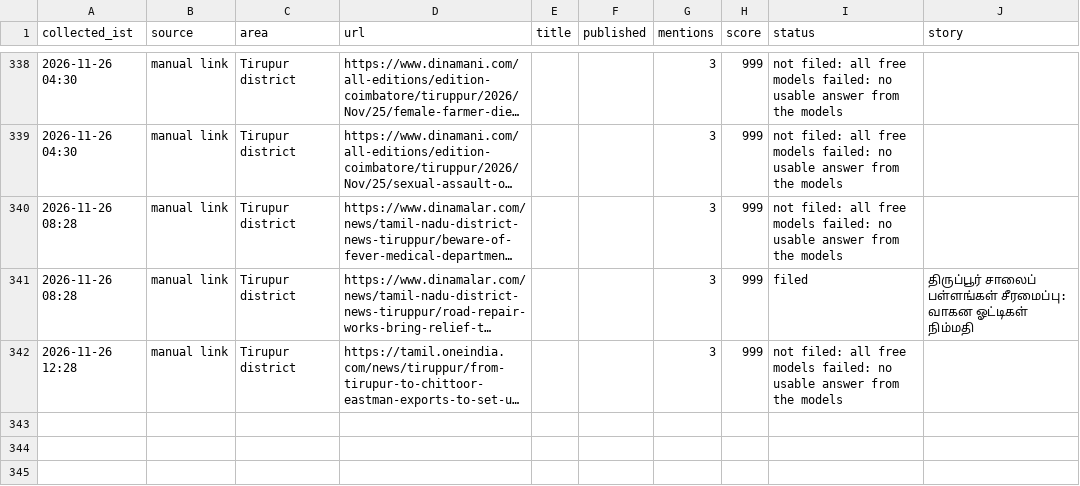
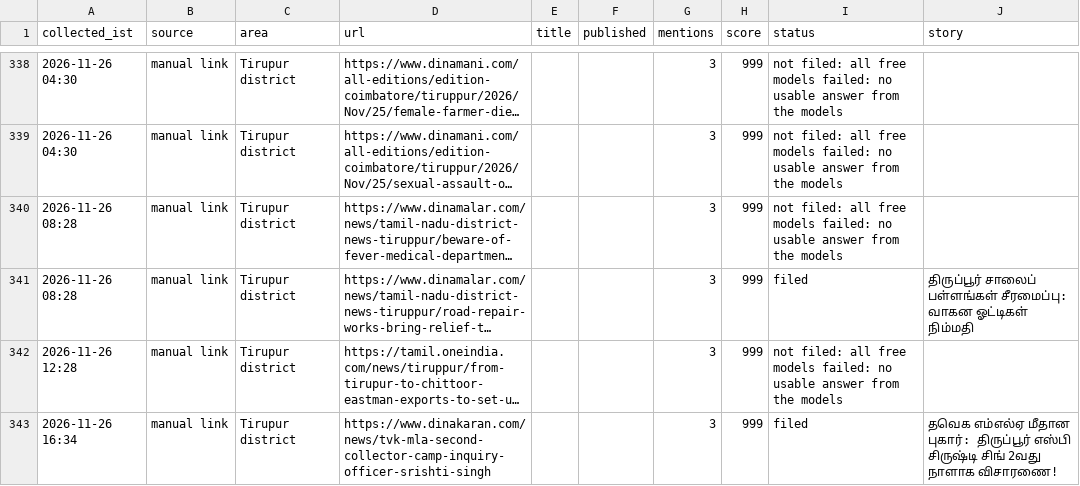
Before and after one commit to news360-tn/tirupur360-autopost, a CSV file: research_free/archive/2026-11.csv, drawn as a sheet; only a part is shown, gaps mark what is left out; long unchanged cells end in …; the diff names each change by its address in the sheet, - before the commit and + after, or states it on an @@ line.

```diff
--- a/research_free/archive/2026-11.csv
+++ b/research_free/archive/2026-11.csv
+row 343: 2026-11-26 16:34 | manual link | Tirupur district | https://www.dinakaran.com/news/tvk-mla-second-collector-camp-inquiry-officer-srishti-singh |  |  | 3 | 999 | filed | தவெக எம்எல்ஏ மீதான புகார்: திருப்பூர் எஸ்பி சிருஷ்டி சிங் 2வது நாளாக விசாரணை!
```
Also changed, not shown: 7 other files.
